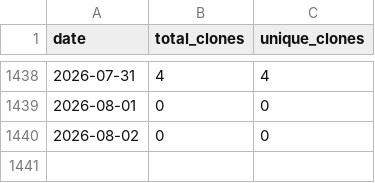
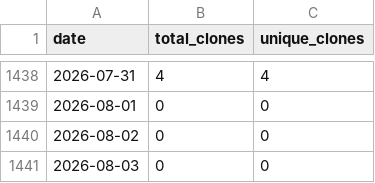
Before and after one commit to wumphlett/COMP-3700, a CSV file: .traffic/clones.csv, drawn as a sheet; only a part is shown, gaps mark what is left out; the diff names each change by its address in the sheet, - before the commit and + after, or states it on an @@ line.

Commit message:
Updating repository traffic

```diff
--- a/.traffic/clones.csv
+++ b/.traffic/clones.csv
+row 1441: 2026-08-03 | 0 | 0
```
Also changed, not shown: .traffic/views.csv, 3 other files.
